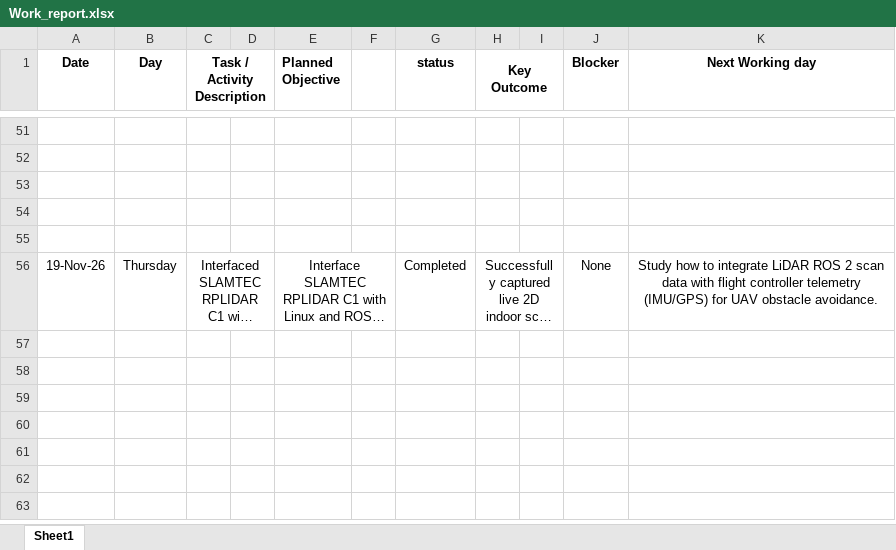
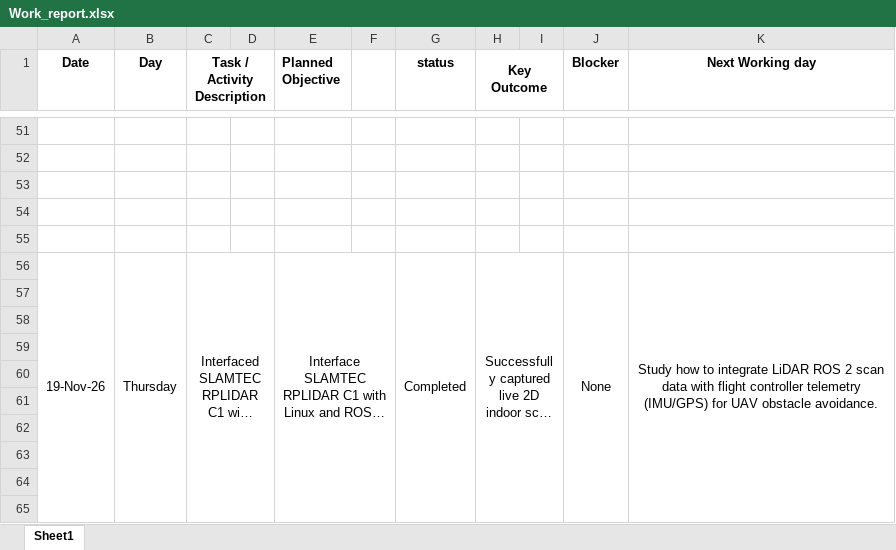
Before and after one commit to pavankushwah9893-lab/Vaimanika-Aerospace-worklog, an Excel workbook: Work_report.xlsx, sheet Sheet1, drawn as a sheet; only a part is shown, gaps mark what is left out; long unchanged cells end in …; values as stored, in another font and other column widths than the file's, no borders; the diff covers the shown part only; the diff names each change by its address in the sheet, - before the commit and + after, or states it on an @@ line.

Commit message:
Add files via upload

```diff
--- a/Work_report.xlsx (sheet Sheet1)
+++ b/Work_report.xlsx (sheet Sheet1)
+A56:A66 merged
+B56:B66 merged
+G56:G66 merged
+J56:J66 merged
+K56:K66 merged
+row 57: (empty)
+row 58: (empty)
+row 59: (empty)
+row 60: (empty)
+row 61: (empty)
+row 62: (empty)
+row 63: (empty)
+row 64: (empty)
+row 65: (empty)
```
Also changed, not shown: 27 added rows elsewhere in this sheet.
